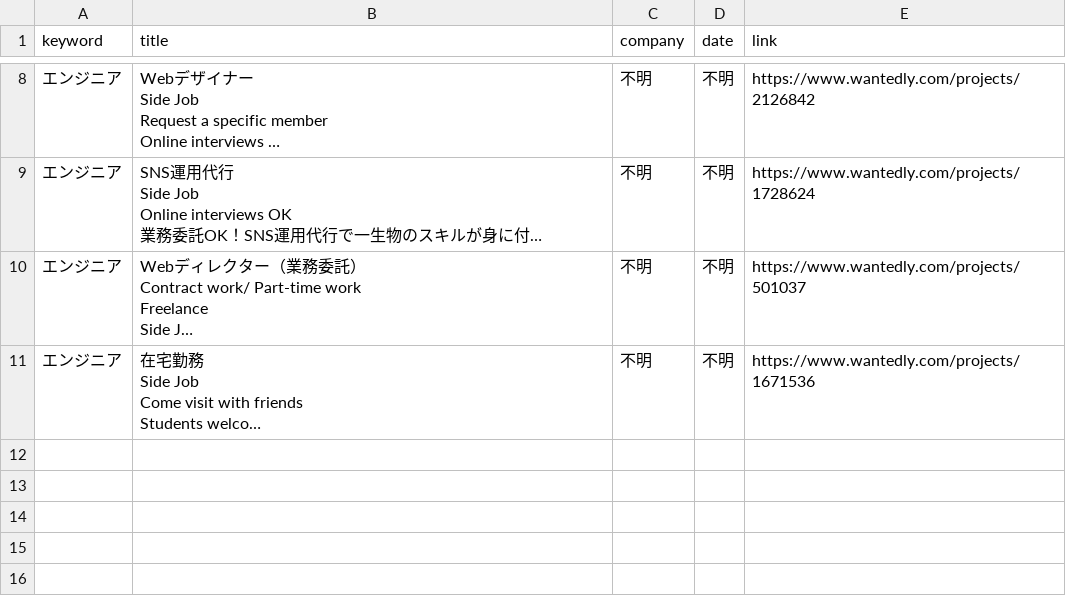
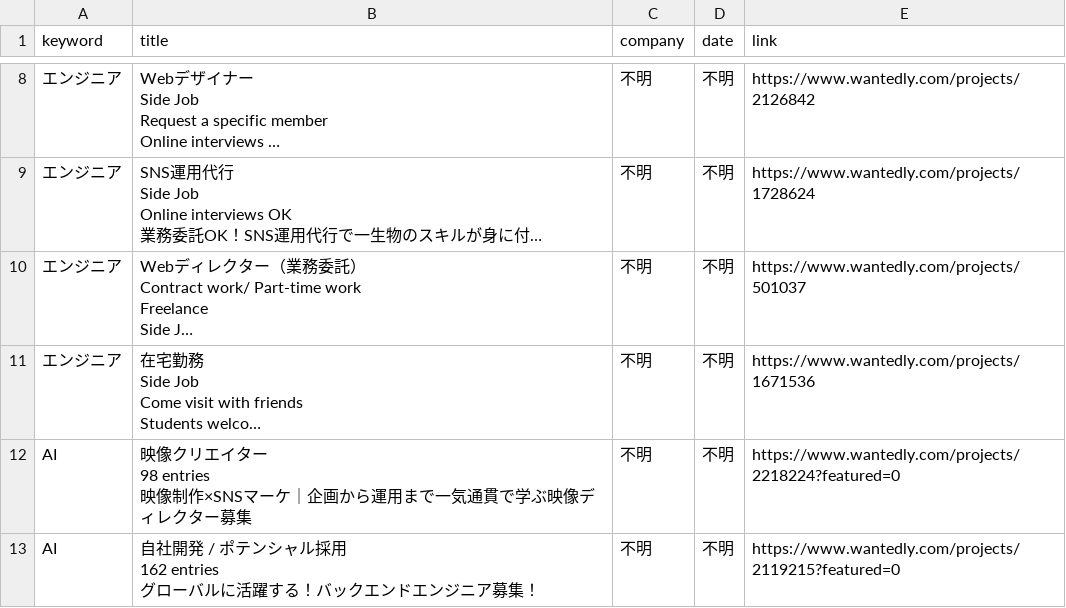
Before and after one commit to laurus8912128101-afk/job-dashboard, a CSV file: wantedly_jobs.csv, drawn as a sheet; only a part is shown, gaps mark what is left out; long unchanged cells end in …; ↵ is a line break in a cell; the diff covers the shown part only; the diff names each change by its address in the sheet, - before the commit and + after, or states it on an @@ line.

Commit message:
update jobs

```diff
--- a/wantedly_jobs.csv
+++ b/wantedly_jobs.csv
+row 12: AI | 映像クリエイター ↵ 98 entries ↵ 映像制作×SNSマーケ｜企画から運用まで一気通貫で学ぶ映像ディレクター募集 | 不明 | 不明 | https://www.wantedly.com/projects/2218224?featured=0
+row 13: AI | 自社開発 / ポテンシャル採用 ↵ 162 entries ↵ グローバルに活躍する！バックエンドエンジニア募集！ | 不明 | 不明 | https://www.wantedly.com/projects/2119215?featured=0
```
Also changed, not shown: 5 added rows, 1 removed row and 2 edited cells elsewhere in this file.
